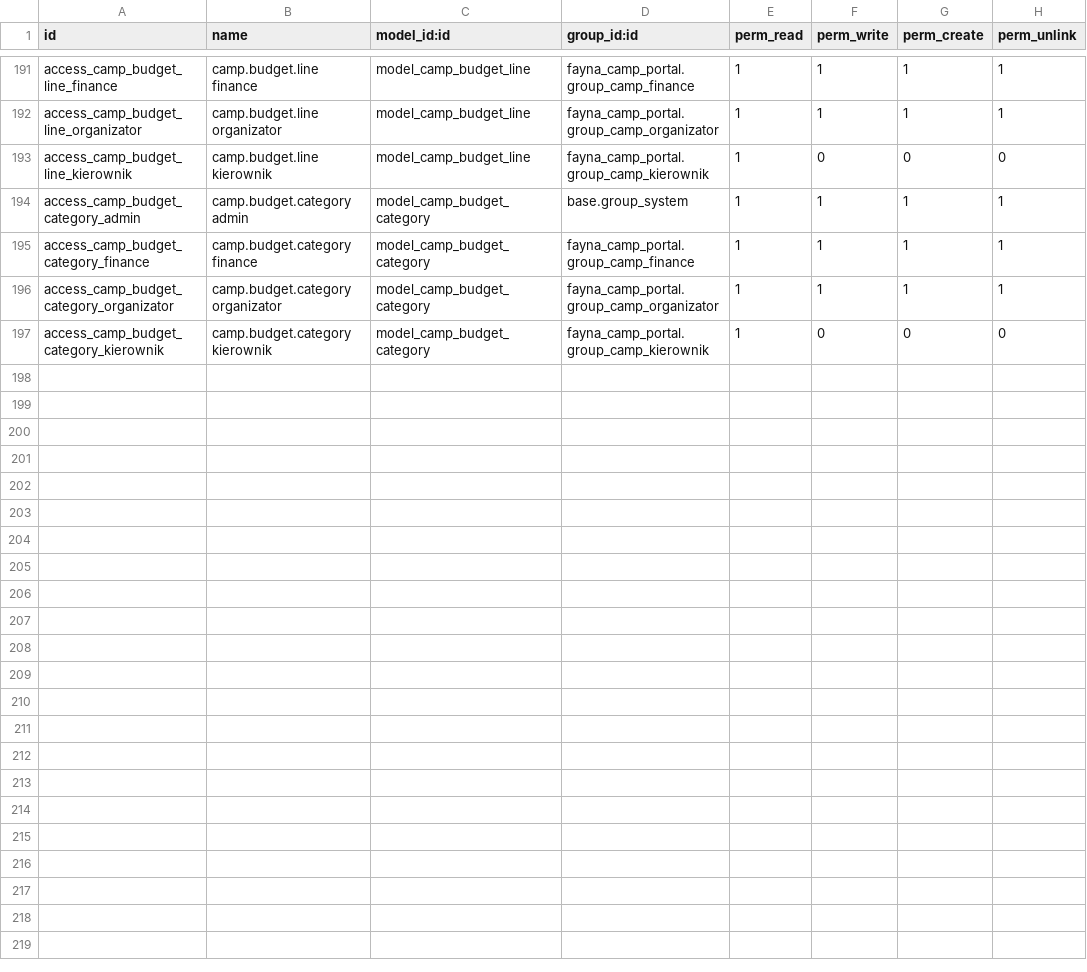
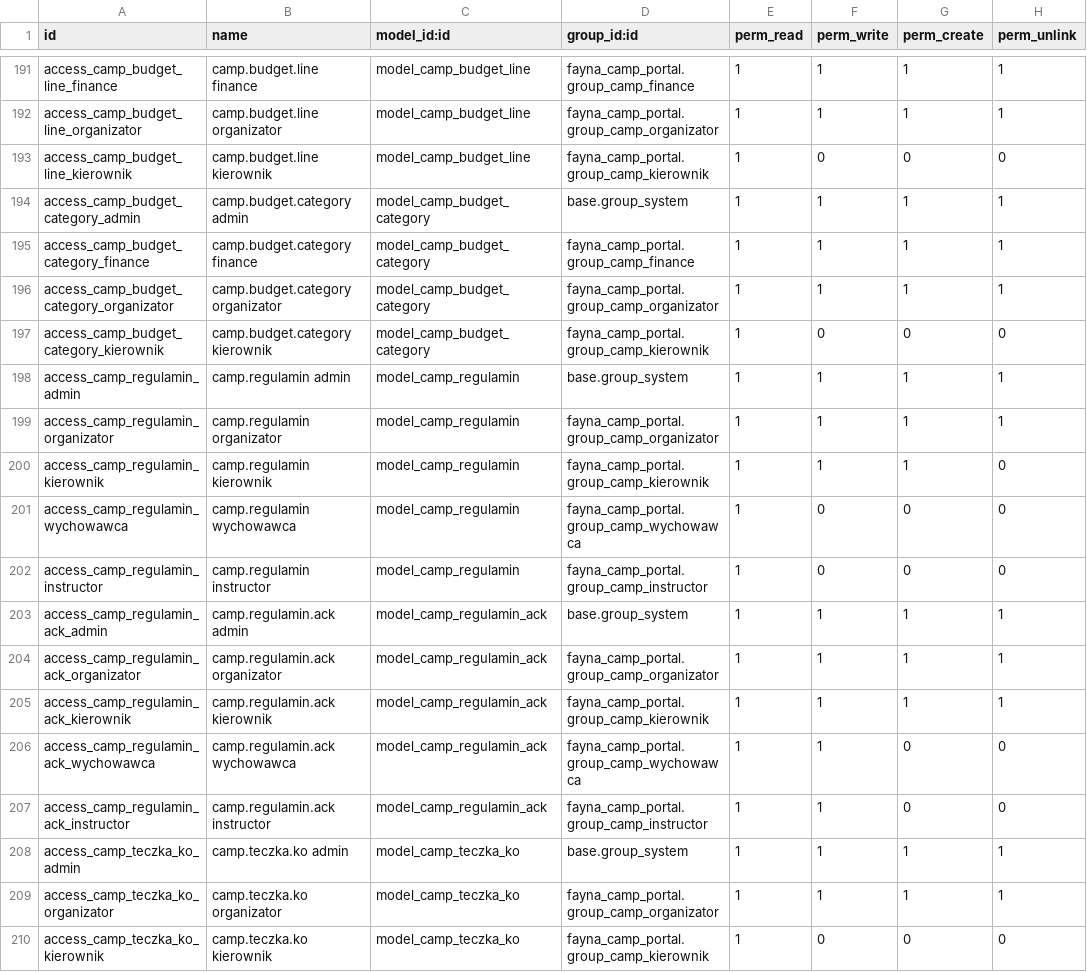
Before and after one commit to fayna-digital/fayna-campscout, a CSV file: security/ir.model.access.csv, drawn as a sheet; only a part is shown, gaps mark what is left out; the diff names each change by its address in the sheet, - before the commit and + after, or states it on an @@ line.

Commit message:
feat(§4): regulaminy + підписи кадри + Teczka KO — моделі, views, PDF-чеклист, ACL/rules, 12 тестів
- camp.regulamin (6 типів, шаблони організатора) + ack з подвійним гейтом підпису власника + freeze
- camp.teczka.ko: 100% computed чеклист arkusza KO (karty %, kadra RSPTS, regulaminy, dziennik, wypadki graceful, program) + PDF
- дашборд kierownika 'хто не підписав' (unsigned_regulamin_count)

```diff
--- a/security/ir.model.access.csv
+++ b/security/ir.model.access.csv
+row 198: access_camp_regulamin_admin | camp.regulamin admin | model_camp_regulamin | base.group_system | 1 | 1 | 1 | 1
+row 199: access_camp_regulamin_organizator | camp.regulamin organizator | model_camp_regulamin | fayna_camp_portal.group_camp_organizator | 1 | 1 | 1 | 1
+row 200: access_camp_regulamin_kierownik | camp.regulamin kierownik | model_camp_regulamin | fayna_camp_portal.group_camp_kierownik | 1 | 1 | 1 | 0
+row 201: access_camp_regulamin_wychowawca | camp.regulamin wychowawca | model_camp_regulamin | fayna_camp_portal.group_camp_wychowawca | 1 | 0 | 0 | 0
+row 202: access_camp_regulamin_instructor | camp.regulamin instructor | model_camp_regulamin | fayna_camp_portal.group_camp_instructor | 1 | 0 | 0 | 0
+row 203: access_camp_regulamin_ack_admin | camp.regulamin.ack admin | model_camp_regulamin_ack | base.group_system | 1 | 1 | 1 | 1
+row 204: access_camp_regulamin_ack_organizator | camp.regulamin.ack organizator | model_camp_regulamin_ack | fayna_camp_portal.group_camp_organizator | 1 | 1 | 1 | 1
+row 205: access_camp_regulamin_ack_kierownik | camp.regulamin.ack kierownik | model_camp_regulamin_ack | fayna_camp_portal.group_camp_kierownik | 1 | 1 | 1 | 1
+row 206: access_camp_regulamin_ack_wychowawca | camp.regulamin.ack wychowawca | model_camp_regulamin_ack | fayna_camp_portal.group_camp_wychowawca | 1 | 1 | 0 | 0
+row 207: access_camp_regulamin_ack_instructor | camp.regulamin.ack instructor | model_camp_regulamin_ack | fayna_camp_portal.group_camp_instructor | 1 | 1 | 0 | 0
+row 208: access_camp_teczka_ko_admin | camp.teczka.ko admin | model_camp_teczka_ko | base.group_system | 1 | 1 | 1 | 1
+row 209: access_camp_teczka_ko_organizator | camp.teczka.ko organizator | model_camp_teczka_ko | fayna_camp_portal.group_camp_organizator | 1 | 1 | 1 | 1
+row 210: access_camp_teczka_ko_kierownik | camp.teczka.ko kierownik | model_camp_teczka_ko | fayna_camp_portal.group_camp_kierownik | 1 | 0 | 0 | 0
```
Also changed, not shown: 8 other files.
